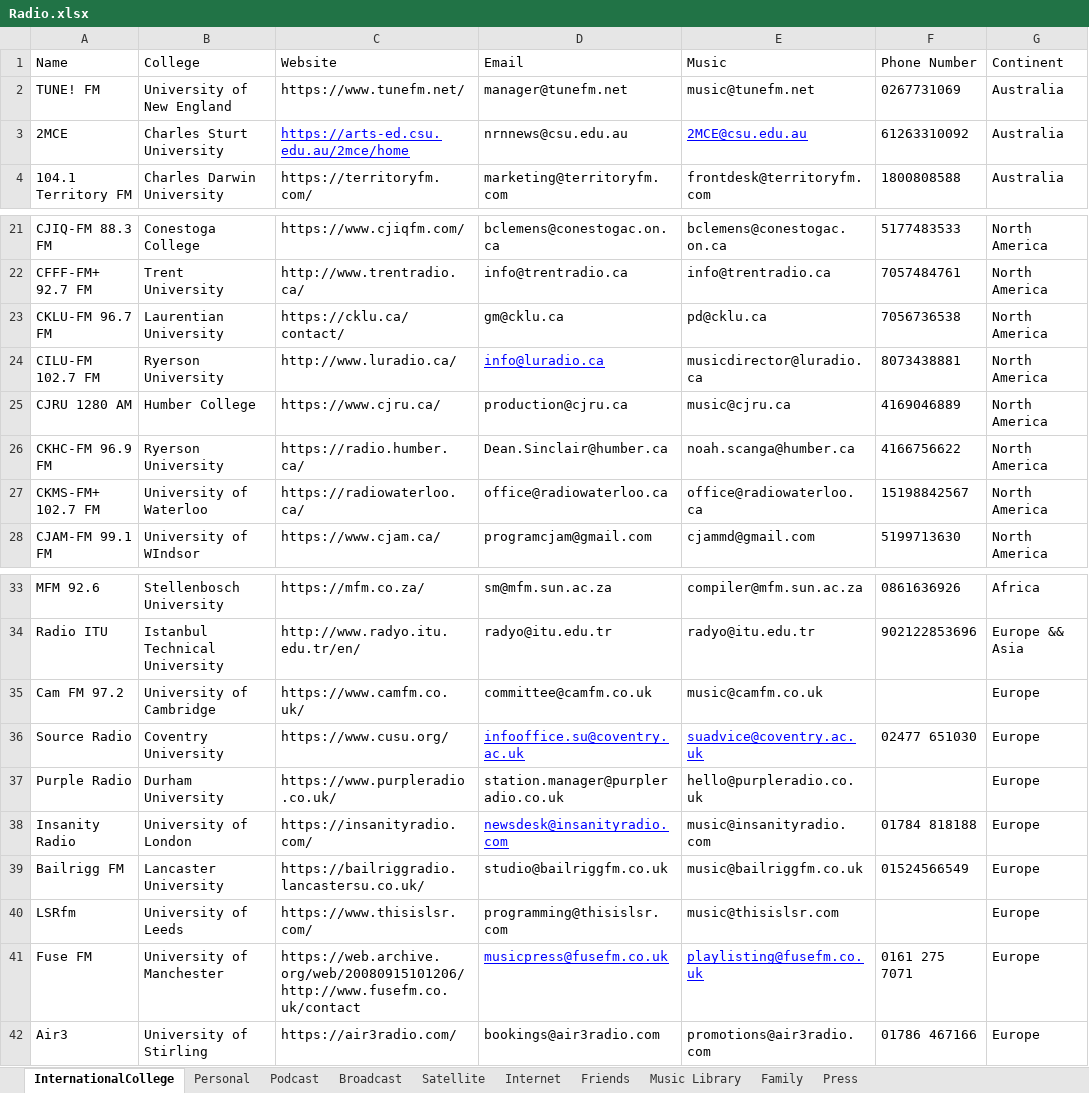
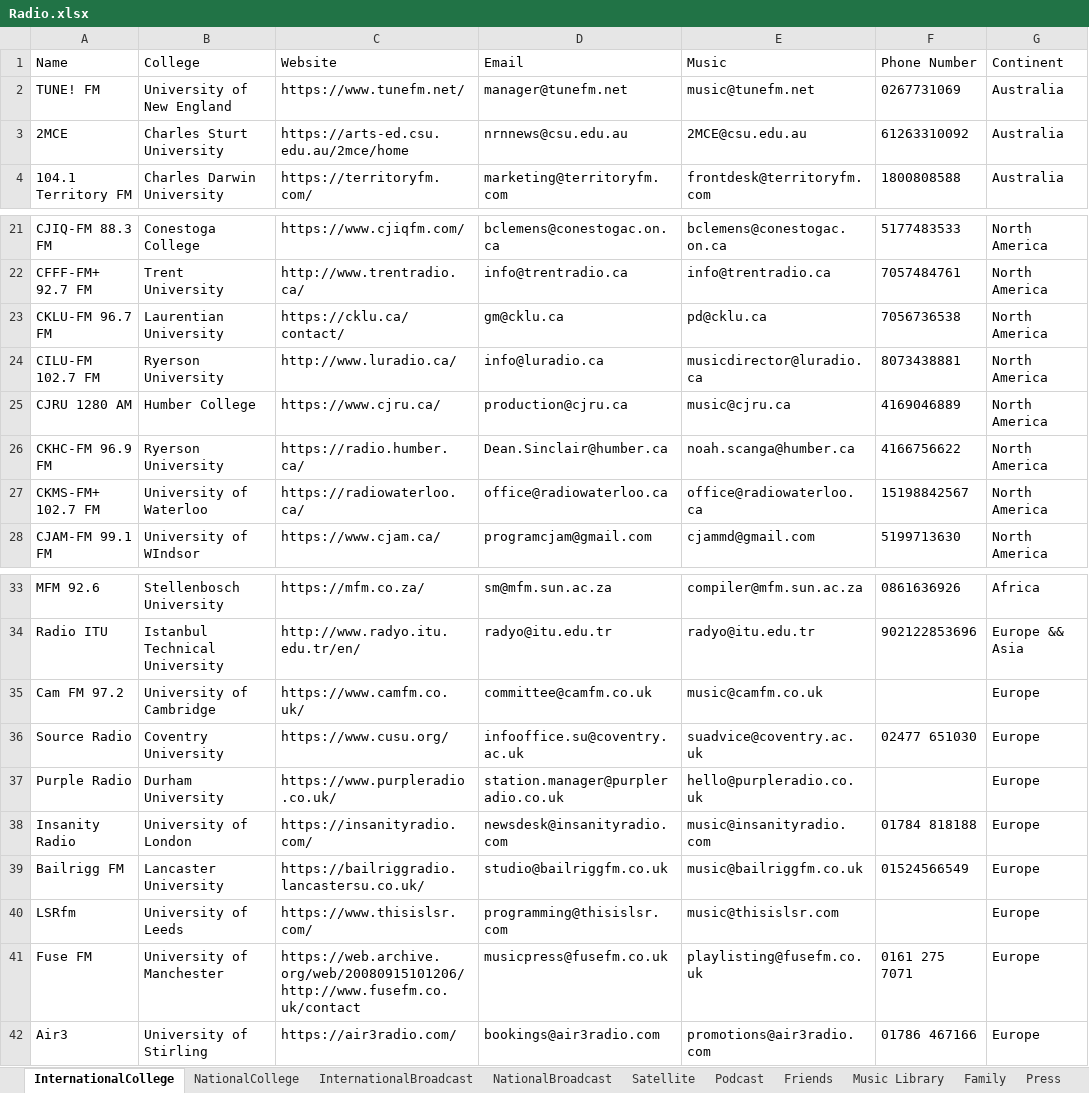
Before and after one commit to Mishuba/Ruby, an Excel workbook: EmailBlast/Excel/Radio.xlsx, sheet InternationalCollege, drawn as a sheet; only a part is shown, gaps mark what is left out; values as stored, in another font and other column widths than the file's, no borders; the diff names each change by its address in the sheet, - before the commit and + after, or states it on an @@ line.

```diff
--- a/EmailBlast/Excel/Radio.xlsx (sheet InternationalCollege)
+++ b/EmailBlast/Excel/Radio.xlsx (sheet InternationalCollege)
-sheet tab: Personal
+sheet tab: NationalCollege
-sheet tab: Broadcast
+sheet tab: NationalBroadcast
-sheet tab: Internet
+sheet tab: InternationalBroadcast
@@ sheet tab order changed: InternationalCollege | NationalCollege | InternationalBroadcast | NationalBroadcast | Satellite | Podcast | Friends | Music Library | Family | Press @@
@@ C3 underline: on → off, text colour: #0000FF → black @@
@@ E3 underline: on → off, text colour: #0000FF → black @@
@@ D24 underline: on → off, text colour: #0000FF → black @@
@@ D36:E36 underline: on → off, text colour: #0000FF → black @@
@@ D38 underline: on → off, text colour: #0000FF → black @@
@@ D41:E41 underline: on → off, text colour: #0000FF → black @@
```
Also changed, not shown: 1 other file.
